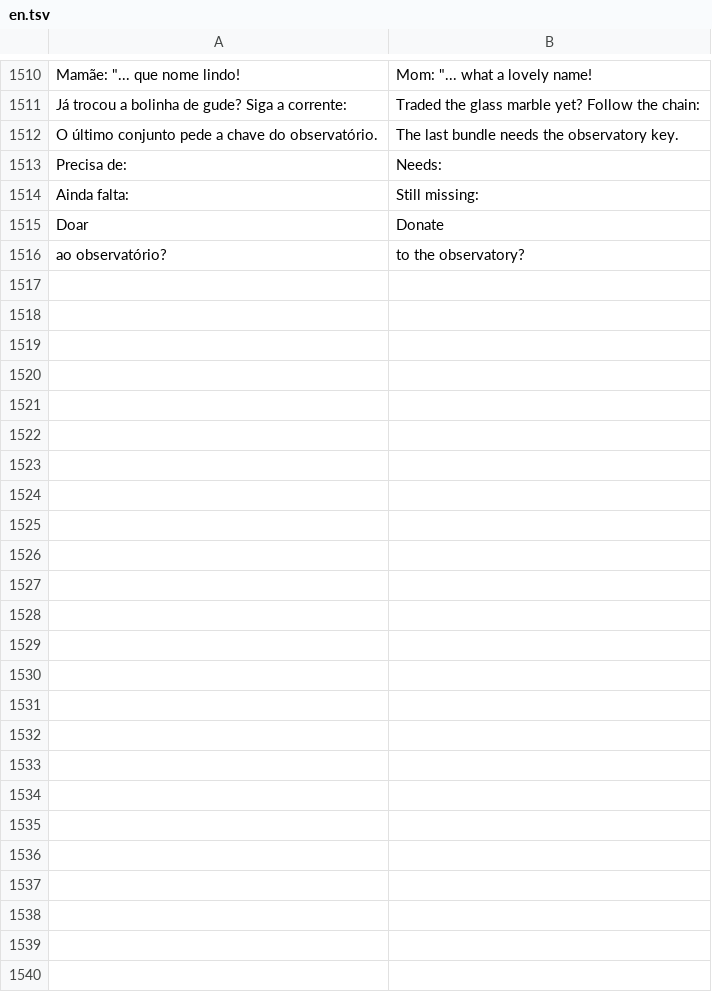
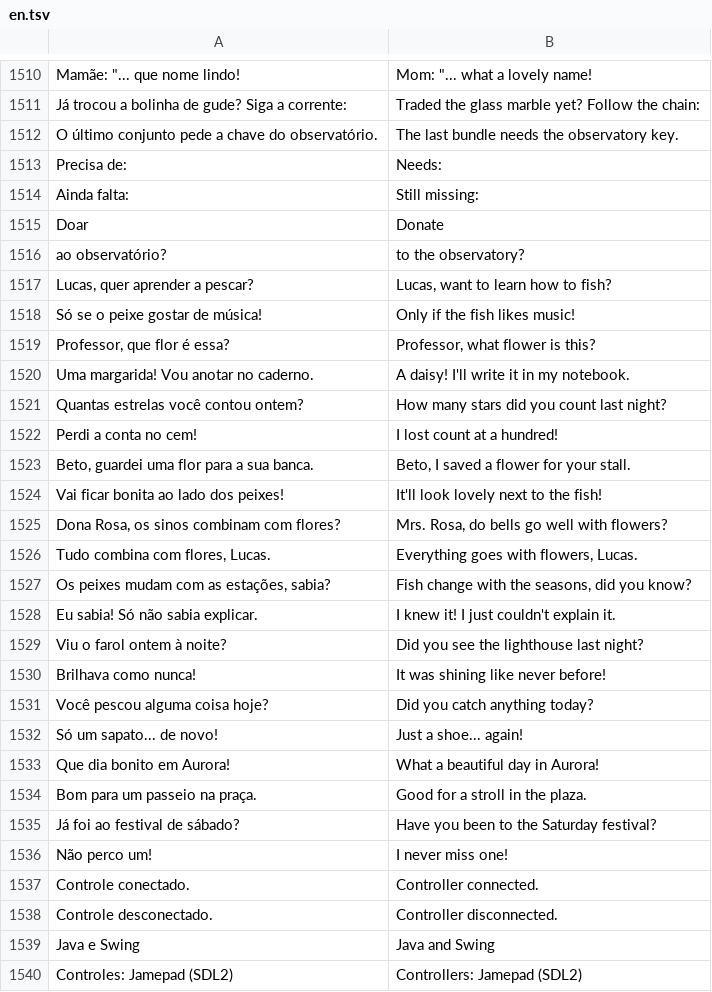
Before and after one commit to LeonardoGranadier/aurora_av, a TSV file: assets/lang/en.tsv, drawn as a sheet; only a part is shown, gaps mark what is left out.

```diff
--- a/assets/lang/en.tsv
+++ b/assets/lang/en.tsv
@@ -1516 +1516,25 @@ Doar	Donate
 ao observatório?	to the observatory?
+Lucas, quer aprender a pescar?	Lucas, want to learn how to fish?
+Só se o peixe gostar de música!	Only if the fish likes music!
+Professor, que flor é essa?	Professor, what flower is this?
+Uma margarida! Vou anotar no caderno.	A daisy! I'll write it in my notebook.
+Quantas estrelas você contou ontem?	How many stars did you count last night?
+Perdi a conta no cem!	I lost count at a hundred!
+Beto, guardei uma flor para a sua banca.	Beto, I saved a flower for your stall.
+Vai ficar bonita ao lado dos peixes!	It'll look lovely next to the fish!
+Dona Rosa, os sinos combinam com flores?	Mrs. Rosa, do bells go well with flowers?
+Tudo combina com flores, Lucas.	Everything goes with flowers, Lucas.
+Os peixes mudam com as estações, sabia?	Fish change with the seasons, did you know?
+Eu sabia! Só não sabia explicar.	I knew it! I just couldn't explain it.
+Viu o farol ontem à noite?	Did you see the lighthouse last night?
+Brilhava como nunca!	It was shining like never before!
+Você pescou alguma coisa hoje?	Did you catch anything today?
+Só um sapato... de novo!	Just a shoe... again!
+Que dia bonito em Aurora!	What a beautiful day in Aurora!
+Bom para um passeio na praça.	Good for a stroll in the plaza.
+Já foi ao festival de sábado?	Have you been to the Saturday festival?
+Não perco um!	I never miss one!
+Controle conectado.	Controller connected.
+Controle desconectado.	Controller disconnected.
+Java e Swing	Java and Swing
+Controles: Jamepad (SDL2)	Controllers: Jamepad (SDL2)
```
Also changed, not shown: 36 other files.
